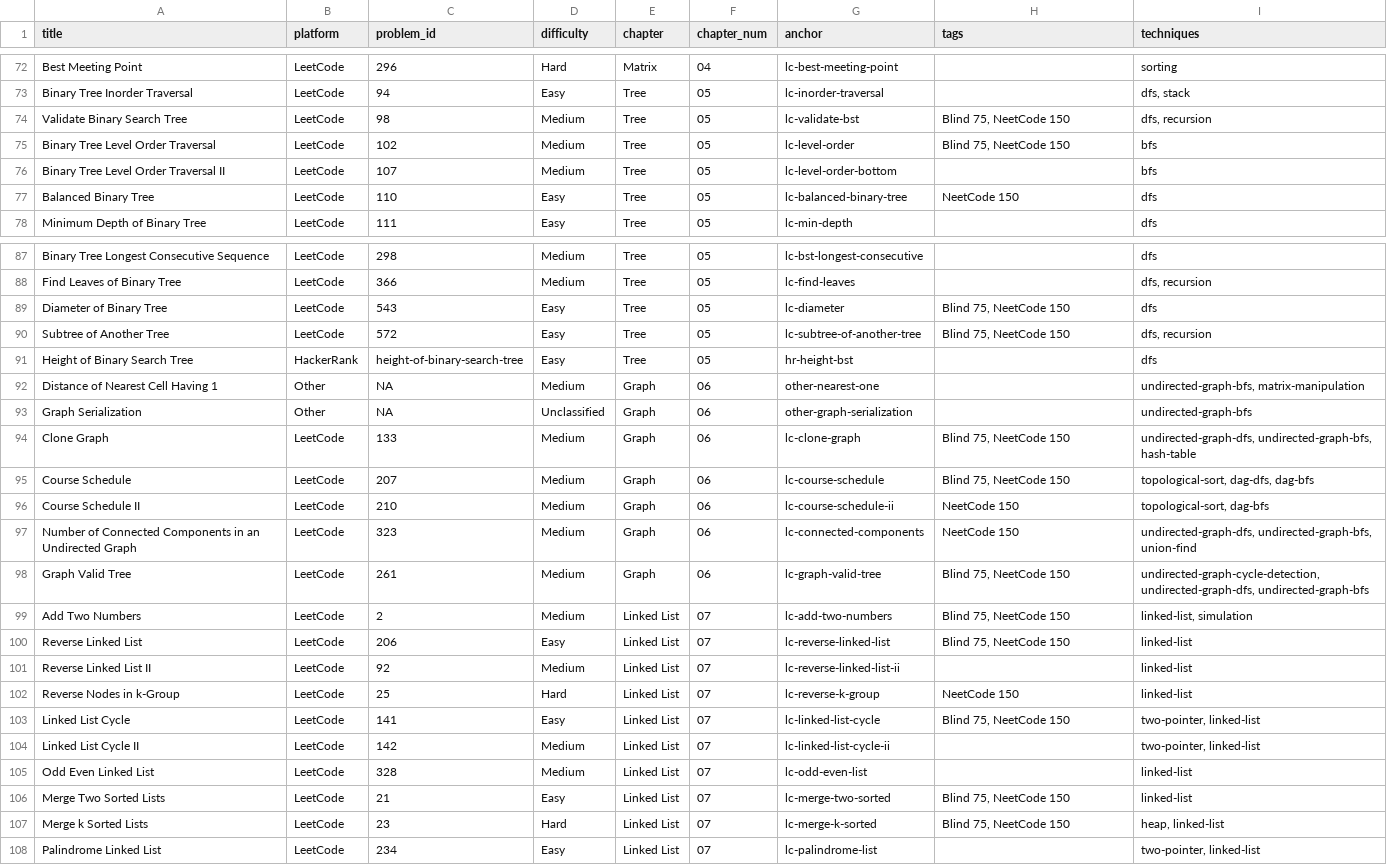
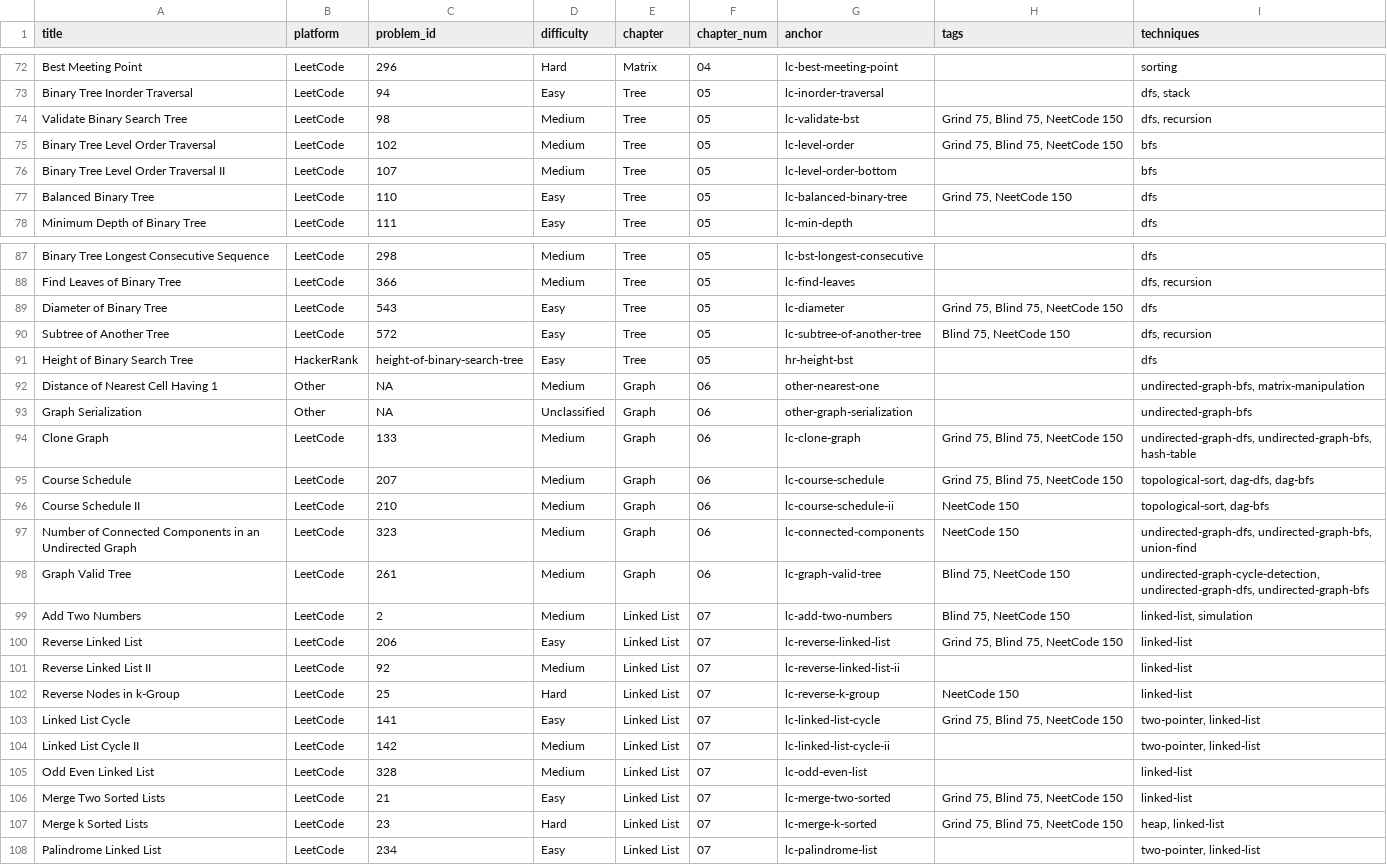
Before and after one commit to mcfongtw/CodingInterview, a CSV file: problems_data.csv, drawn as a sheet; only a part is shown, gaps mark what is left out; the diff covers the shown part only.

Commit message:
Add Grind 75 tags and consolidate tag scripts
- Replace `add_blind75_tags.sh` and `add_neetcode150_tags.sh` with a unified `add_interview_tags.sh` script.
- Add "Grind 75" tags to relevant problems in `*-02-leetcode.Rmd` files and `problems_data.csv`.
- Update `14-problem-index.Rmd` to include a section for Grind 75 problems.

```diff
--- a/problems_data.csv
+++ b/problems_data.csv
@@ -73,6 +73,6 @@ Best Meeting Point,LeetCode,296,Hard,Matrix,04,lc-best-meeting-point,,sorting
 Binary Tree Inorder Traversal,LeetCode,94,Easy,Tree,05,lc-inorder-traversal,,"dfs, stack"
-Validate Binary Search Tree,LeetCode,98,Medium,Tree,05,lc-validate-bst,"Blind 75, NeetCode 150","dfs, recursion"
-Binary Tree Level Order Traversal,LeetCode,102,Medium,Tree,05,lc-level-order,"Blind 75, NeetCode 150",bfs
+Validate Binary Search Tree,LeetCode,98,Medium,Tree,05,lc-validate-bst,"Grind 75, Blind 75, NeetCode 150","dfs, recursion"
+Binary Tree Level Order Traversal,LeetCode,102,Medium,Tree,05,lc-level-order,"Grind 75, Blind 75, NeetCode 150",bfs
 Binary Tree Level Order Traversal II,LeetCode,107,Medium,Tree,05,lc-level-order-bottom,,bfs
-Balanced Binary Tree,LeetCode,110,Easy,Tree,05,lc-balanced-binary-tree,NeetCode 150,dfs
+Balanced Binary Tree,LeetCode,110,Easy,Tree,05,lc-balanced-binary-tree,"Grind 75, NeetCode 150",dfs
 Minimum Depth of Binary Tree,LeetCode,111,Easy,Tree,05,lc-min-depth,,dfs
@@ -88,3 +88,3 @@ Binary Tree Longest Consecutive Sequence,LeetCode,298,Medium,Tree,05,lc-bst-long
 Find Leaves of Binary Tree,LeetCode,366,Medium,Tree,05,lc-find-leaves,,"dfs, recursion"
-Diameter of Binary Tree,LeetCode,543,Easy,Tree,05,lc-diameter,"Blind 75, NeetCode 150",dfs
+Diameter of Binary Tree,LeetCode,543,Easy,Tree,05,lc-diameter,"Grind 75, Blind 75, NeetCode 150",dfs
 Subtree of Another Tree,LeetCode,572,Easy,Tree,05,lc-subtree-of-another-tree,"Blind 75, NeetCode 150","dfs, recursion"
@@ -93,4 +93,4 @@ Distance of Nearest Cell Having 1,Other,NA,Medium,Graph,06,other-nearest-one,,"u
 Graph Serialization,Other,NA,Unclassified,Graph,06,other-graph-serialization,,undirected-graph-bfs
-Clone Graph,LeetCode,133,Medium,Graph,06,lc-clone-graph,"Blind 75, NeetCode 150","undirected-graph-dfs, undirected-graph-bfs, hash-table"
-Course Schedule,LeetCode,207,Medium,Graph,06,lc-course-schedule,"Blind 75, NeetCode 150","topological-sort, dag-dfs, dag-bfs"
+Clone Graph,LeetCode,133,Medium,Graph,06,lc-clone-graph,"Grind 75, Blind 75, NeetCode 150","undirected-graph-dfs, undirected-graph-bfs, hash-table"
+Course Schedule,LeetCode,207,Medium,Graph,06,lc-course-schedule,"Grind 75, Blind 75, NeetCode 150","topological-sort, dag-dfs, dag-bfs"
 Course Schedule II,LeetCode,210,Medium,Graph,06,lc-course-schedule-ii,NeetCode 150,"topological-sort, dag-bfs"
@@ -99,10 +99,10 @@ Graph Valid Tree,LeetCode,261,Medium,Graph,06,lc-graph-valid-tree,"Blind 75, Nee
 Add Two Numbers,LeetCode,2,Medium,Linked List,07,lc-add-two-numbers,"Blind 75, NeetCode 150","linked-list, simulation"
-Reverse Linked List,LeetCode,206,Easy,Linked List,07,lc-reverse-linked-list,"Blind 75, NeetCode 150",linked-list
+Reverse Linked List,LeetCode,206,Easy,Linked List,07,lc-reverse-linked-list,"Grind 75, Blind 75, NeetCode 150",linked-list
 Reverse Linked List II,LeetCode,92,Medium,Linked List,07,lc-reverse-linked-list-ii,,linked-list
 Reverse Nodes in k-Group,LeetCode,25,Hard,Linked List,07,lc-reverse-k-group,NeetCode 150,linked-list
-Linked List Cycle,LeetCode,141,Easy,Linked List,07,lc-linked-list-cycle,"Blind 75, NeetCode 150","two-pointer, linked-list"
+Linked List Cycle,LeetCode,141,Easy,Linked List,07,lc-linked-list-cycle,"Grind 75, Blind 75, NeetCode 150","two-pointer, linked-list"
 Linked List Cycle II,LeetCode,142,Medium,Linked List,07,lc-linked-list-cycle-ii,,"two-pointer, linked-list"
 Odd Even Linked List,LeetCode,328,Medium,Linked List,07,lc-odd-even-list,,linked-list
-Merge Two Sorted Lists,LeetCode,21,Easy,Linked List,07,lc-merge-two-sorted,"Blind 75, NeetCode 150",linked-list
-Merge k Sorted Lists,LeetCode,23,Hard,Linked List,07,lc-merge-k-sorted,"Blind 75, NeetCode 150","heap, linked-list"
+Merge Two Sorted Lists,LeetCode,21,Easy,Linked List,07,lc-merge-two-sorted,"Grind 75, Blind 75, NeetCode 150",linked-list
+Merge k Sorted Lists,LeetCode,23,Hard,Linked List,07,lc-merge-k-sorted,"Grind 75, Blind 75, NeetCode 150","heap, linked-list"
 Palindrome Linked List,LeetCode,234,Easy,Linked List,07,lc-palindrome-list,,"two-pointer, linked-list"
```
Also changed, not shown: 28 edited cells elsewhere in this file, 12 other files.
